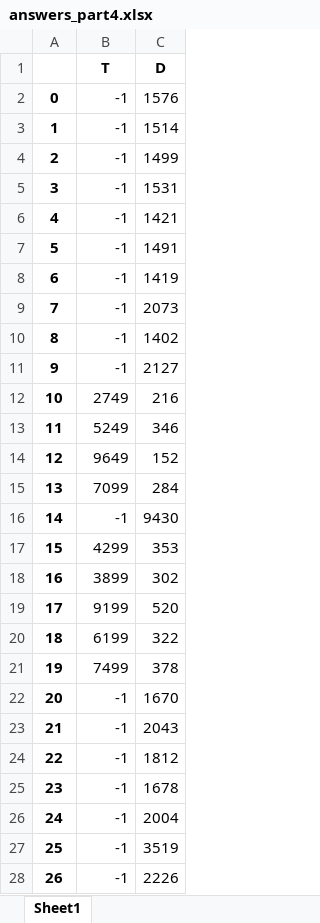
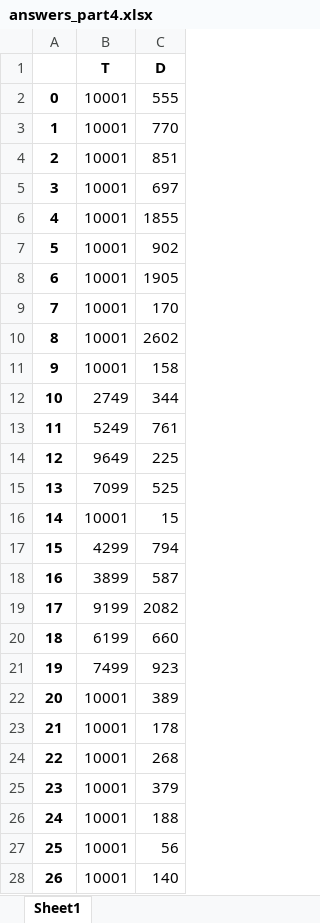
Before and after one commit to sem-k32/byas_competition, an Excel workbook: results/TS_4/answers_part4.xlsx, sheet Sheet1, drawn as a sheet; only a part is shown; values as stored, in another font and other column widths than the file's, no borders; the diff covers the shown part only; the diff names each change by its address in the sheet, - before the commit and + after, or states it on an @@ line.

```diff
--- a/results/TS_4/answers_part4.xlsx (sheet Sheet1)
+++ b/results/TS_4/answers_part4.xlsx (sheet Sheet1)
-B2:B11 (T): -1
+B2:B11 (T): 10001
-C2 (D): 1576
+C2 (D): 555
-C3 (D): 1514
+C3 (D): 770
-C4 (D): 1499
+C4 (D): 851
-C5 (D): 1531
+C5 (D): 697
-C6 (D): 1421
+C6 (D): 1855
-C7 (D): 1491
+C7 (D): 902
-C8 (D): 1419
+C8 (D): 1905
-C9 (D): 2073
+C9 (D): 170
-C10 (D): 1402
+C10 (D): 2602
-C11 (D): 2127
+C11 (D): 158
-C12 (D): 216
+C12 (D): 344
-C13 (D): 346
+C13 (D): 761
-C14 (D): 152
+C14 (D): 225
-C15 (D): 284
+C15 (D): 525
-B16 (T): -1
+B16 (T): 10001
-C16 (D): 9430
+C16 (D): 15
-C17 (D): 353
+C17 (D): 794
-C18 (D): 302
+C18 (D): 587
-C19 (D): 520
+C19 (D): 2082
-C20 (D): 322
+C20 (D): 660
-C21 (D): 378
+C21 (D): 923
-B22:B28 (T): -1
+B22:B28 (T): 10001
-C22 (D): 1670
+C22 (D): 389
-C23 (D): 2043
+C23 (D): 178
-C24 (D): 1812
+C24 (D): 268
-C25 (D): 1678
+C25 (D): 379
-C26 (D): 2004
+C26 (D): 188
-C27 (D): 3519
+C27 (D): 56
-C28 (D): 2226
+C28 (D): 140
```
Also changed, not shown: 45 edited cells elsewhere in this sheet, results/TS_1/answers_part1.xlsx, results/TS_2/answers_part2.xlsx, 5 other files.
